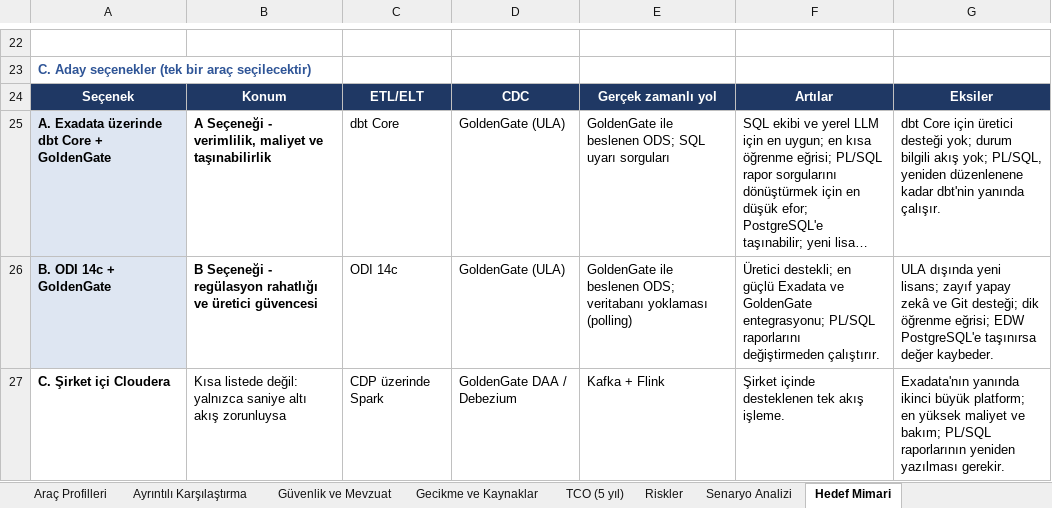
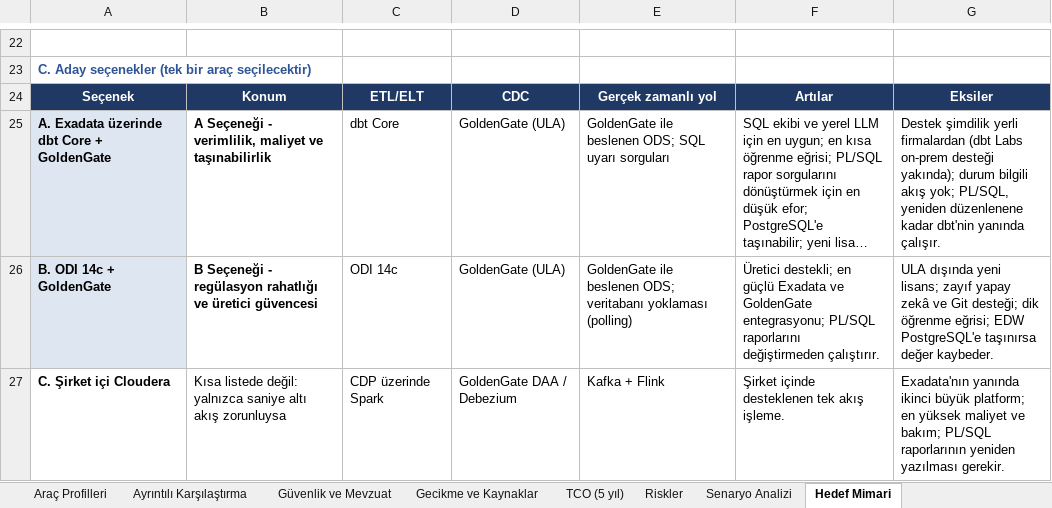
Before and after one commit to hanifidemirel0/Cursor-Projects, an Excel workbook: outputs/etl-comparison/Takasbank_ETL_Comparison_TR.xlsx, sheet Hedef Mimari, drawn as a sheet; only a part is shown, gaps mark what is left out; long unchanged cells end in …; values as stored, in another font and other column widths than the file's, no borders; the diff names each change by its address in the sheet, - before the commit and + after, or states it on an @@ line.

```diff
--- a/outputs/etl-comparison/Takasbank_ETL_Comparison_TR.xlsx (sheet Hedef Mimari)
+++ b/outputs/etl-comparison/Takasbank_ETL_Comparison_TR.xlsx (sheet Hedef Mimari)
-G25: dbt Core için üretici desteği yok; durum bilgili…
+G25: Destek şimdilik yerli firmalardan (dbt Labs on-prem desteği yakında); durum bilgili…
```
Also changed, not shown: sheet Araç Profilleri, sheet Güvenlik ve Mevzuat, sheet Yönetici Özeti, sheet Riskler, sheet Ayrıntılı Karşılaştırma, 2 other files.
